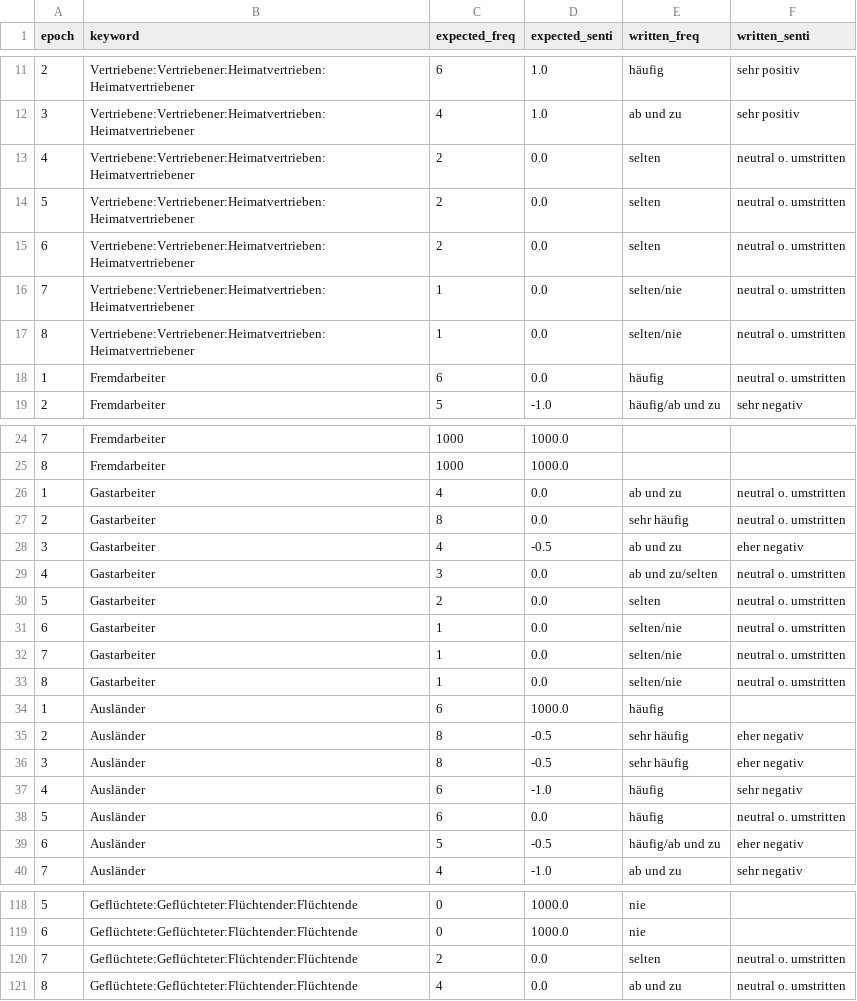
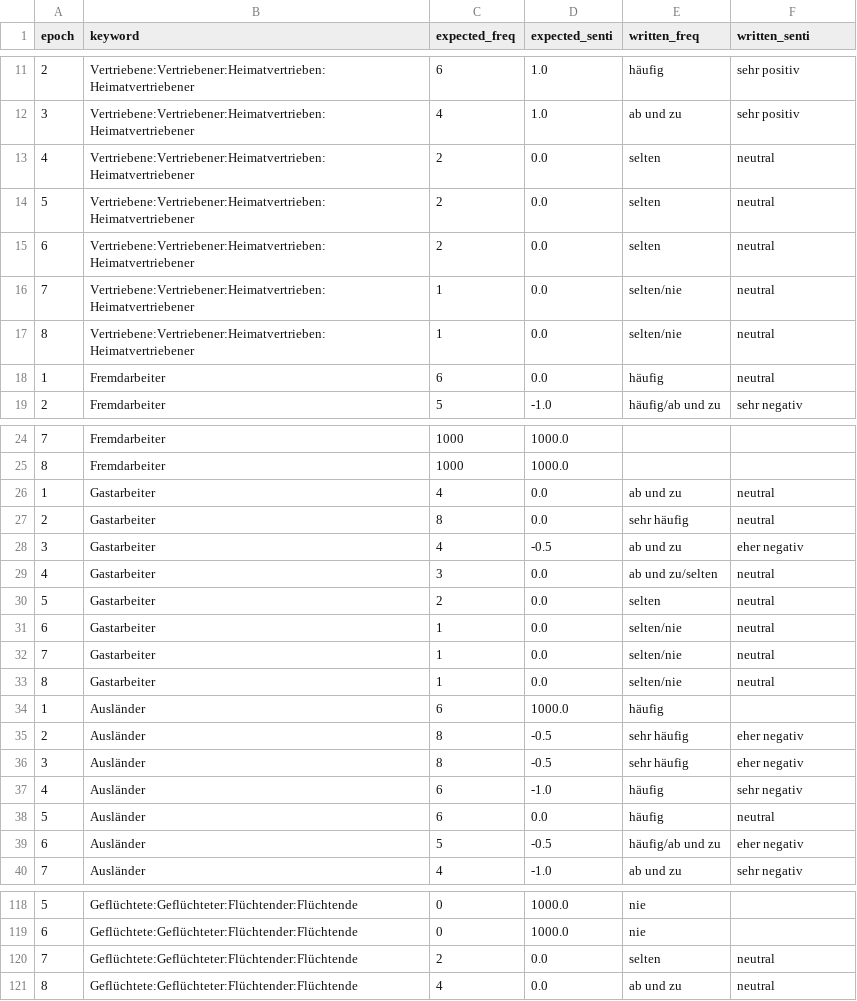
Before and after one commit to Adracir/migration_im_bundestag, a CSV file: data/expected_values.csv, drawn as a sheet; only a part is shown, gaps mark what is left out; the diff covers the shown part only.

```diff
--- a/data/expected_values.csv
+++ b/data/expected_values.csv
@@ -12,8 +12,8 @@ epoch,keyword,expected_freq,expected_senti,written_freq,written_senti
 3,Vertriebene:Vertriebener:Heimatvertrieben:Heimatvertriebener,4,1.0,ab und zu,sehr positiv
-4,Vertriebene:Vertriebener:Heimatvertrieben:Heimatvertriebener,2,0.0,selten,neutral o. umstritten
-5,Vertriebene:Vertriebener:Heimatvertrieben:Heimatvertriebener,2,0.0,selten,neutral o. umstritten
-6,Vertriebene:Vertriebener:Heimatvertrieben:Heimatvertriebener,2,0.0,selten,neutral o. umstritten
-7,Vertriebene:Vertriebener:Heimatvertrieben:Heimatvertriebener,1,0.0,selten/nie,neutral o. umstritten
-8,Vertriebene:Vertriebener:Heimatvertrieben:Heimatvertriebener,1,0.0,selten/nie,neutral o. umstritten
-1,Fremdarbeiter,6,0.0,häufig,neutral o. umstritten
+4,Vertriebene:Vertriebener:Heimatvertrieben:Heimatvertriebener,2,0.0,selten,neutral
+5,Vertriebene:Vertriebener:Heimatvertrieben:Heimatvertriebener,2,0.0,selten,neutral
+6,Vertriebene:Vertriebener:Heimatvertrieben:Heimatvertriebener,2,0.0,selten,neutral
+7,Vertriebene:Vertriebener:Heimatvertrieben:Heimatvertriebener,1,0.0,selten/nie,neutral
+8,Vertriebene:Vertriebener:Heimatvertrieben:Heimatvertriebener,1,0.0,selten/nie,neutral
+1,Fremdarbeiter,6,0.0,häufig,neutral
 2,Fremdarbeiter,5,-1.0,häufig/ab und zu,sehr negativ
@@ -25,10 +25,10 @@ epoch,keyword,expected_freq,expected_senti,written_freq,written_senti
 8,Fremdarbeiter,1000,1000.0,,
-1,Gastarbeiter,4,0.0,ab und zu,neutral o. umstritten
-2,Gastarbeiter,8,0.0,sehr häufig,neutral o. umstritten
+1,Gastarbeiter,4,0.0,ab und zu,neutral
+2,Gastarbeiter,8,0.0,sehr häufig,neutral
 3,Gastarbeiter,4,-0.5,ab und zu,eher negativ
-4,Gastarbeiter,3,0.0,ab und zu/selten,neutral o. umstritten
-5,Gastarbeiter,2,0.0,selten,neutral o. umstritten
-6,Gastarbeiter,1,0.0,selten/nie,neutral o. umstritten
-7,Gastarbeiter,1,0.0,selten/nie,neutral o. umstritten
-8,Gastarbeiter,1,0.0,selten/nie,neutral o. umstritten
+4,Gastarbeiter,3,0.0,ab und zu/selten,neutral
+5,Gastarbeiter,2,0.0,selten,neutral
+6,Gastarbeiter,1,0.0,selten/nie,neutral
+7,Gastarbeiter,1,0.0,selten/nie,neutral
+8,Gastarbeiter,1,0.0,selten/nie,neutral
 1,Ausländer,6,1000.0,häufig,
@@ -37,3 +37,3 @@ epoch,keyword,expected_freq,expected_senti,written_freq,written_senti
 4,Ausländer,6,-1.0,häufig,sehr negativ
-5,Ausländer,6,0.0,häufig,neutral o. umstritten
+5,Ausländer,6,0.0,häufig,neutral
 6,Ausländer,5,-0.5,häufig/ab und zu,eher negativ
@@ -119,3 +119,3 @@ epoch,keyword,expected_freq,expected_senti,written_freq,written_senti
 6,Geflüchtete:Geflüchteter:Flüchtender:Flüchtende,0,1000.0,nie,
-7,Geflüchtete:Geflüchteter:Flüchtender:Flüchtende,2,0.0,selten,neutral o. umstritten
-8,Geflüchtete:Geflüchteter:Flüchtender:Flüchtende,4,0.0,ab und zu,neutral o. umstritten
+7,Geflüchtete:Geflüchteter:Flüchtender:Flüchtende,2,0.0,selten,neutral
+8,Geflüchtete:Geflüchteter:Flüchtender:Flüchtende,4,0.0,ab und zu,neutral
```
Also changed, not shown: 25 edited cells elsewhere in this file, data/keyword_comparing.csv, data/results/expected_senti_results_slices.csv, 3 other files.
